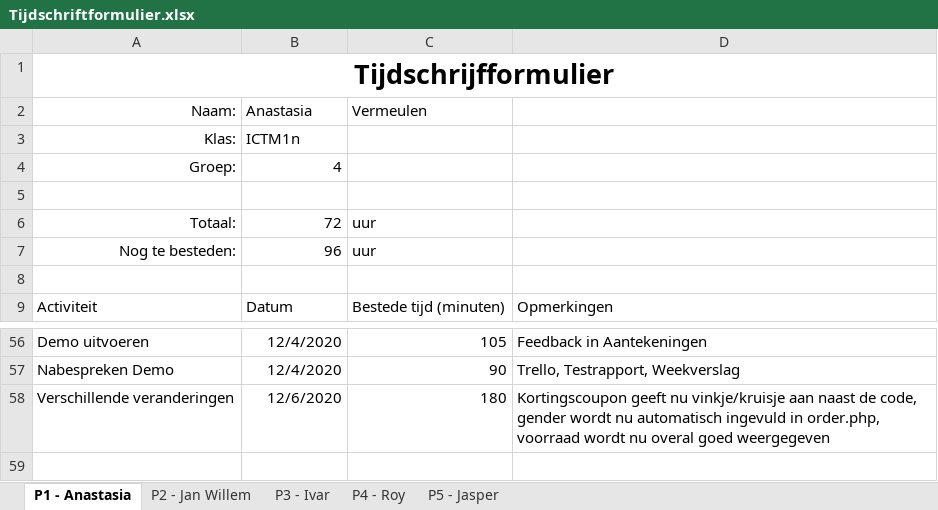
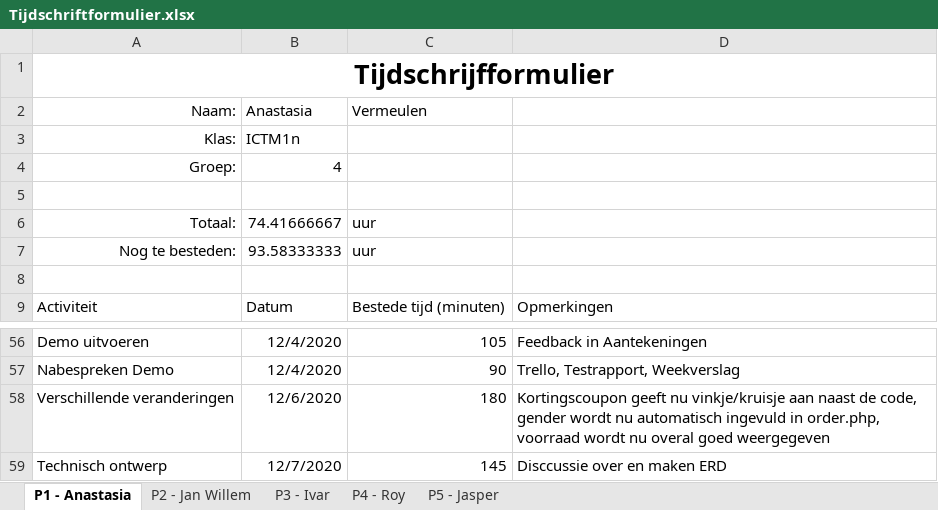
Before and after one commit to thesmallwan123/NerdyGadgets, an Excel workbook: Documenten/Tijdschriftformulier.xlsx, sheet P1 - Anastasia, drawn as a sheet; only a part is shown, gaps mark what is left out; values as stored, in another font and other column widths than the file's, no borders; table styles not drawn; the diff names each change by its address in the sheet, - before the commit and + after, or states it on an @@ line.

```diff
--- a/Documenten/Tijdschriftformulier.xlsx (sheet P1 - Anastasia)
+++ b/Documenten/Tijdschriftformulier.xlsx (sheet P1 - Anastasia)
-B6 (Anastasia): 72
+B6 (Anastasia): 74.41666667
-B7 (Anastasia): 96
+B7 (Anastasia): 93.58333333
+row 59: Technisch ontwerp | 12/7/2020 | 145 | Disccussie over en maken ERD
```
Also changed, not shown: sheet P4 - Roy, sheet P2 - Jan Willem, sheet P5 - Jasper, sheet P3 - Ivar.
